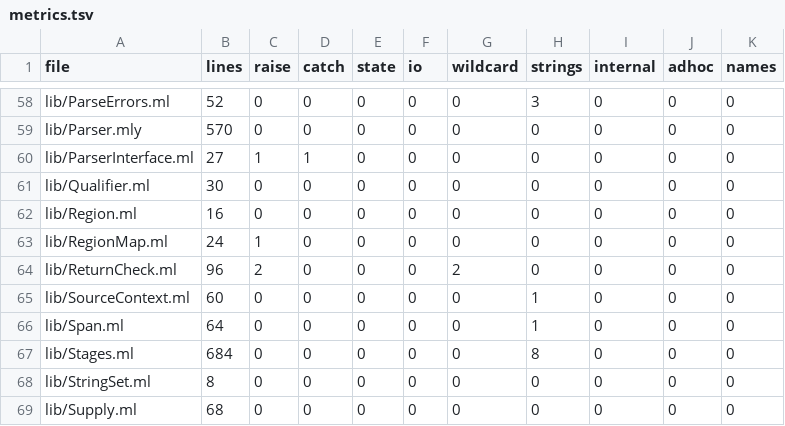
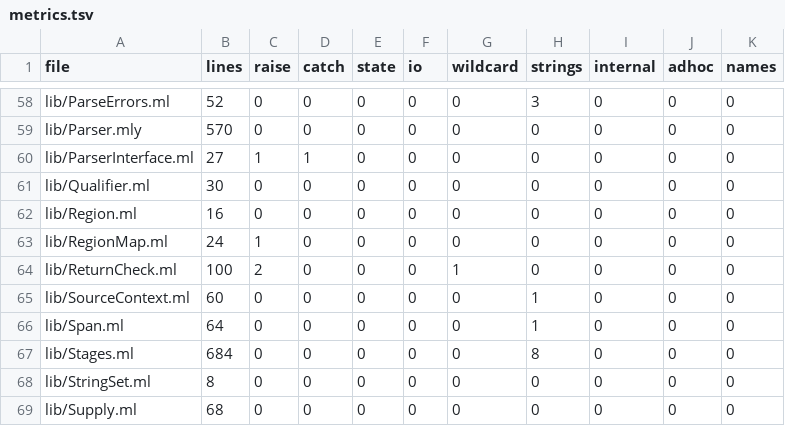
Before and after one commit to seiei-sogen/zustral, a TSV file: tools/refactoring/expected/metrics.tsv, drawn as a sheet; only a part is shown, gaps mark what is left out; the diff covers the shown part only.

```diff
--- a/tools/refactoring/expected/metrics.tsv
+++ b/tools/refactoring/expected/metrics.tsv
@@ -63,3 +63,3 @@ lib/Region.ml	16	0	0	0	0	0	0	0	0	0
 lib/RegionMap.ml	24	1	0	0	0	0	0	0	0	0
-lib/ReturnCheck.ml	96	2	0	0	0	2	0	0	0	0
+lib/ReturnCheck.ml	100	2	0	0	0	1	0	0	0	0
 lib/SourceContext.ml	60	0	0	0	0	0	1	0	0	0
```
Also changed, not shown: 38 edited cells elsewhere in this file, 30 other files.
